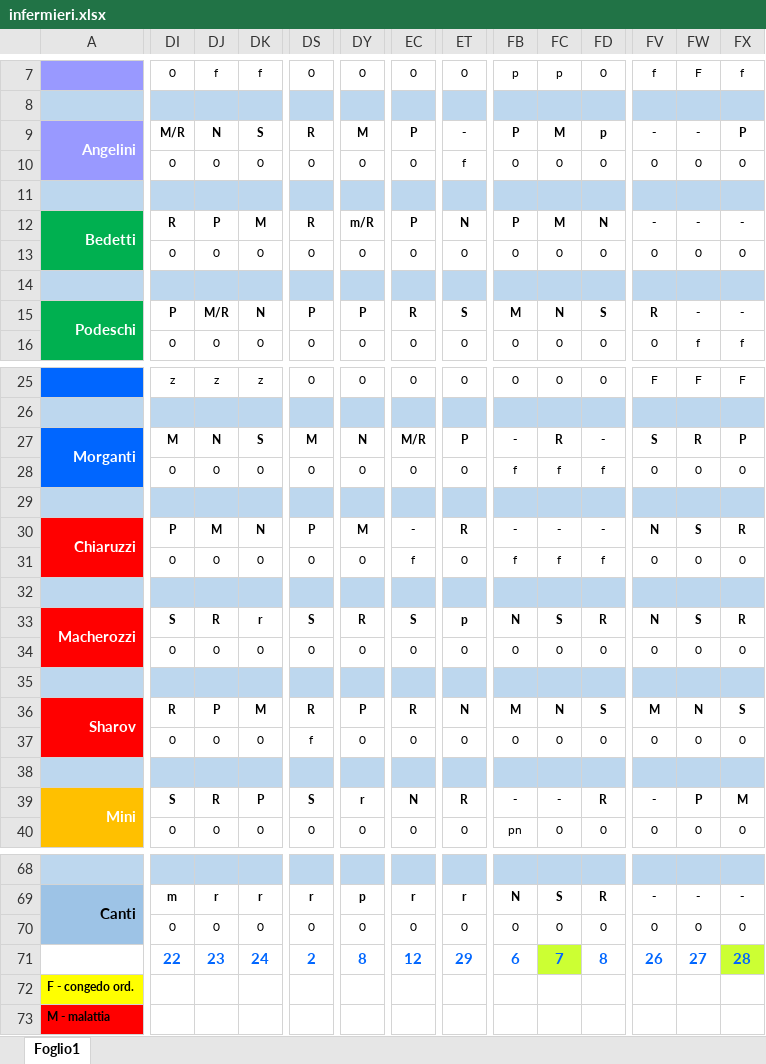
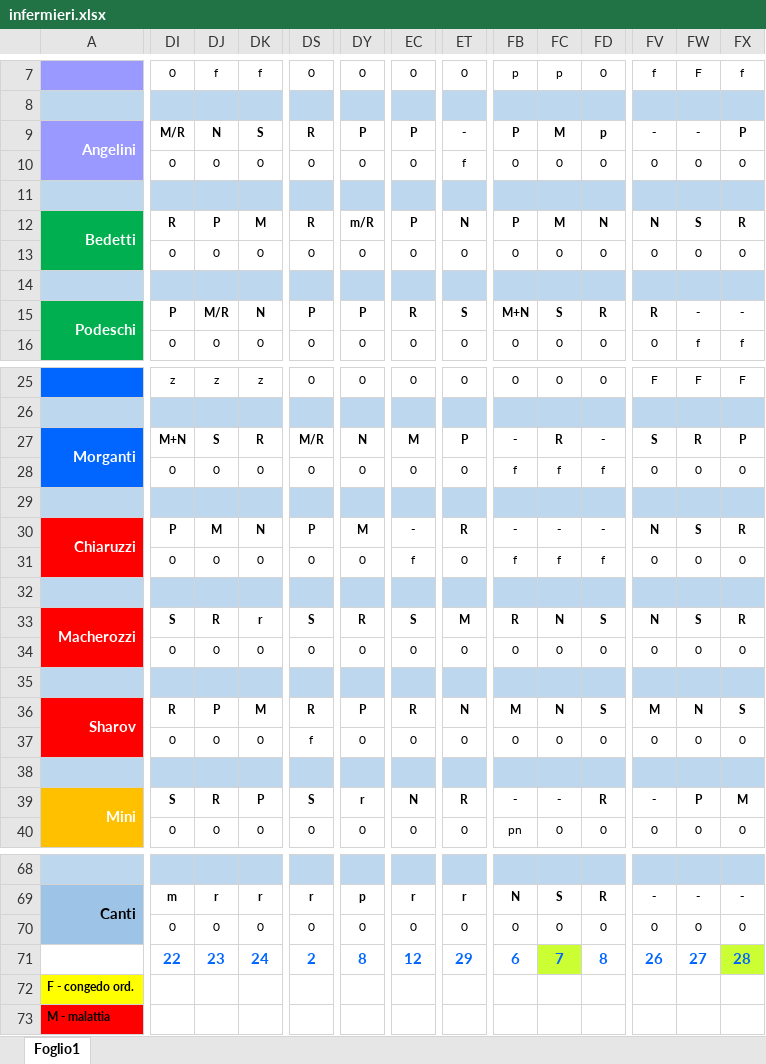
Before and after one commit to centrale118rsm-code/Turni-Infermieri-2026, an Excel workbook: infermieri.xlsx, sheet Foglio1, drawn as a sheet; only a part is shown, gaps mark what is left out; values as stored, in another font and other column widths than the file's, no borders; conditional formats not drawn; the diff covers the shown part only; the diff names each change by its address in the sheet, - before the commit and + after, or states it on an @@ line.

Commit message:
Add files via upload

```diff
--- a/infermieri.xlsx (sheet Foglio1)
+++ b/infermieri.xlsx (sheet Foglio1)
-DY9: M
+DY9: P
-FV12: -
+FV12: N
-FW12: -
+FW12: S
-FX12: -
+FX12: R
-FB15: M
+FB15: M+N
-FC15: N
+FC15: S
-FD15: S
+FD15: R
-DI27: M
+DI27: M+N
-DJ27: N
+DJ27: S
-DK27: S
+DK27: R
-DS27: M
+DS27: M/R
-EC27: M/R
+EC27: M
-ET33: p
+ET33: M
-FB33: N
+FB33: R
-FC33: S
+FC33: N
-FD33: R
+FD33: S
```
Also changed, not shown: 66 edited cells elsewhere in this sheet.
